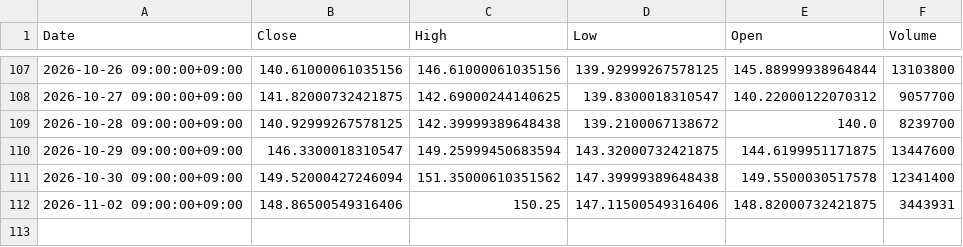
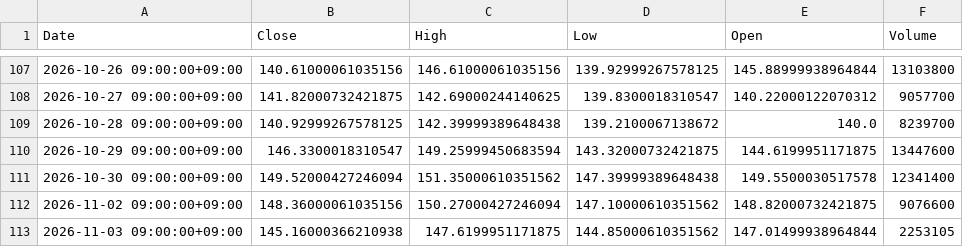
Before and after one commit to libelolen57-dotcom/j-titan, a CSV file: data/us/MRK.csv, drawn as a sheet; only a part is shown, gaps mark what is left out.

```diff
--- a/data/us/MRK.csv
+++ b/data/us/MRK.csv
@@ -111,2 +111,3 @@ Date,Close,High,Low,Open,Volume
 2026-10-30 09:00:00+09:00,149.52000427246094,151.35000610351562,147.39999389648438,149.5500030517578,12341400
-2026-11-02 09:00:00+09:00,148.86500549316406,150.25,147.11500549316406,148.82000732421875,3443931
+2026-11-02 09:00:00+09:00,148.36000061035156,150.27000427246094,147.10000610351562,148.82000732421875,9076600
+2026-11-03 09:00:00+09:00,145.16000366210938,147.6199951171875,144.85000610351562,147.01499938964844,2253105
```
Also changed, not shown: data/us/AMZN.csv, data/us/COST.csv, 39 other files.
